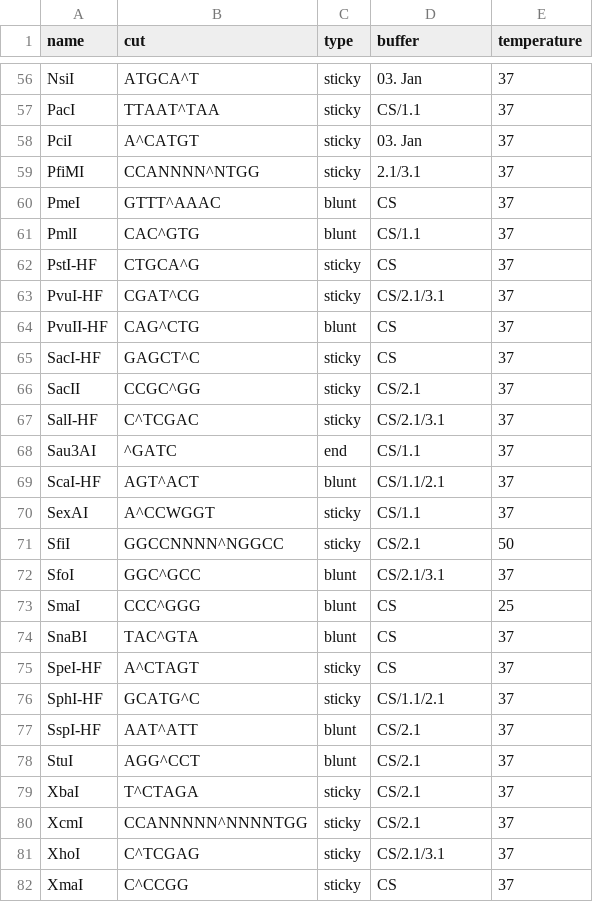
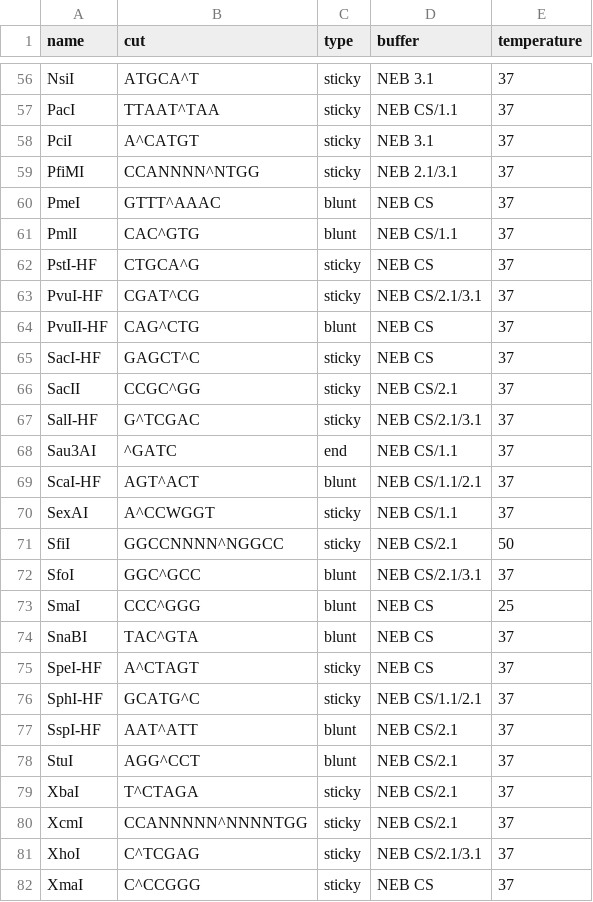
Before and after one commit to JuliaDennig/RestrictionOfCircularDNA, a CSV file: data/Enzymes.csv, drawn as a sheet; only a part is shown, gaps mark what is left out; the diff covers the shown part only; the diff names each change by its address in the sheet, - before the commit and + after, or states it on an @@ line.

```diff
--- a/data/Enzymes.csv
+++ b/data/Enzymes.csv
-D56 (buffer): 03. Jan
+D56 (buffer): NEB 3.1
-D57 (buffer): CS/1.1
+D57 (buffer): NEB CS/1.1
-D58 (buffer): 03. Jan
+D58 (buffer): NEB 3.1
-D59 (buffer): 2.1/3.1
+D59 (buffer): NEB 2.1/3.1
-D60 (buffer): CS
+D60 (buffer): NEB CS
-D61 (buffer): CS/1.1
+D61 (buffer): NEB CS/1.1
-D62 (buffer): CS
+D62 (buffer): NEB CS
-D63 (buffer): CS/2.1/3.1
+D63 (buffer): NEB CS/2.1/3.1
-D64:D65 (buffer): CS
+D64:D65 (buffer): NEB CS
-D66 (buffer): CS/2.1
+D66 (buffer): NEB CS/2.1
-B67 (cut): C^TCGAC
+B67 (cut): G^TCGAC
-D67 (buffer): CS/2.1/3.1
+D67 (buffer): NEB CS/2.1/3.1
-D68 (buffer): CS/1.1
+D68 (buffer): NEB CS/1.1
-D69 (buffer): CS/1.1/2.1
+D69 (buffer): NEB CS/1.1/2.1
-D70 (buffer): CS/1.1
+D70 (buffer): NEB CS/1.1
-D71 (buffer): CS/2.1
+D71 (buffer): NEB CS/2.1
-D72 (buffer): CS/2.1/3.1
+D72 (buffer): NEB CS/2.1/3.1
-D73:D75 (buffer): CS
+D73:D75 (buffer): NEB CS
-D76 (buffer): CS/1.1/2.1
+D76 (buffer): NEB CS/1.1/2.1
-D77:D80 (buffer): CS/2.1
+D77:D80 (buffer): NEB CS/2.1
-D81 (buffer): CS/2.1/3.1
+D81 (buffer): NEB CS/2.1/3.1
-B82 (cut): C^CCGG
+B82 (cut): C^CCGGG
-D82 (buffer): CS
+D82 (buffer): NEB CS
```
Also changed, not shown: 54 edited cells elsewhere in this file, 3 other files.
